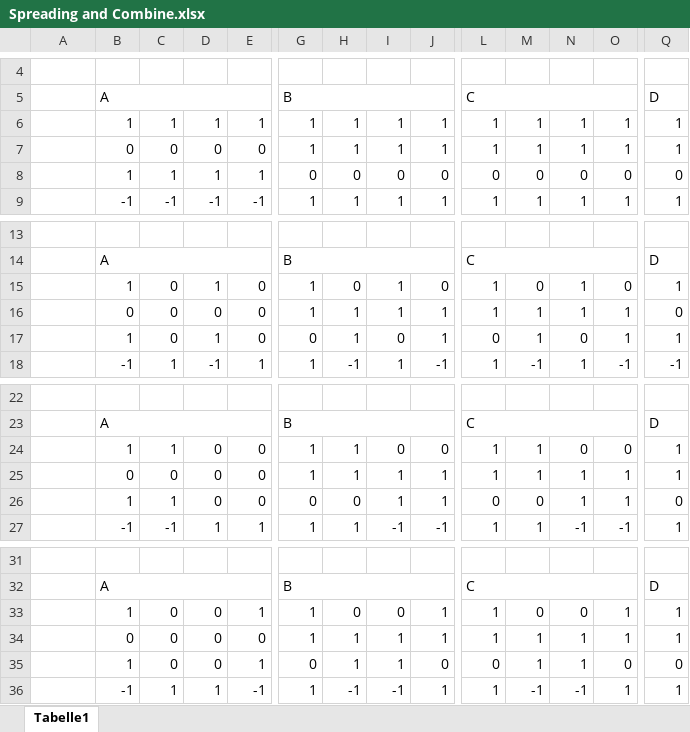
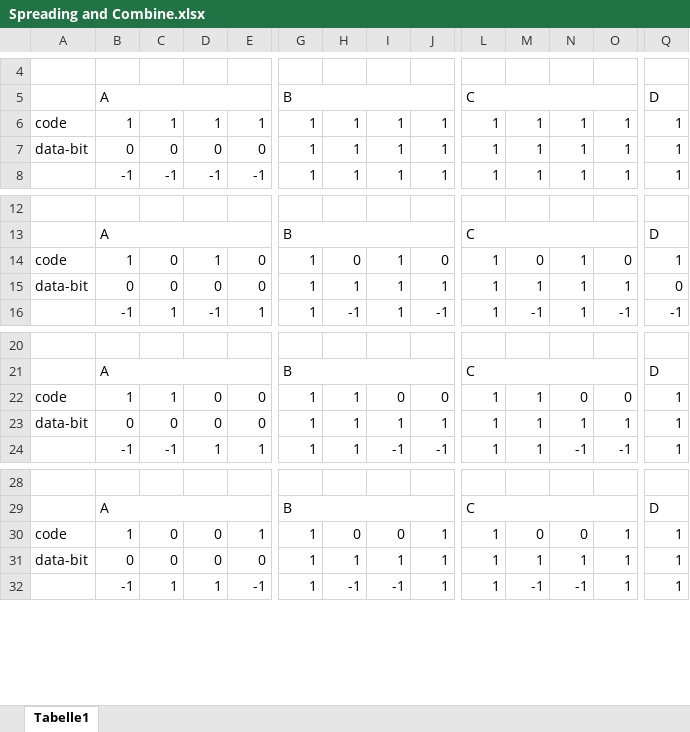
Before and after one commit to m1mmseen/CDMA, an Excel workbook: Spreading and Combine.xlsx, sheet Tabelle1, drawn as a sheet; only a part is shown, gaps mark what is left out; values as stored, in another font and other column widths than the file's, no cell formats; removed rows and columns are numbered as before the commit, all else as after; rows hold the shown columns only; the diff names each change by its address in the sheet, - before the commit and + after, or states it on an @@ line.

Commit message:
xlsx changes

```diff
--- a/Spreading and Combine.xlsx (sheet Tabelle1)
+++ b/Spreading and Combine.xlsx (sheet Tabelle1)
-A6: (empty)
+A6: code
-A7: (empty)
+A7: data-bit
-row 8:  | 1 | 1 | 1 | 1 | 0 | 0 | 0 | 0 | 0 | 0 | 0 | 0 | 0
-A14: (empty)
+A14: code
-A15: (empty)
+A15: data-bit
-row 17:  | 1 | 0 | 1 | 0 | 0 | 1 | 0 | 1 | 0 | 1 | 0 | 1 | 1
-A22: (empty)
+A22: code
-A23: (empty)
+A23: data-bit
-row 26:  | 1 | 1 | 0 | 0 | 0 | 0 | 1 | 1 | 0 | 0 | 1 | 1 | 0
-A30: (empty)
+A30: code
-A31: (empty)
+A31: data-bit
-row 35:  | 1 | 0 | 0 | 1 | 0 | 1 | 1 | 0 | 0 | 1 | 1 | 0 | 0
```
Also changed, not shown: cell formats, formulas that keep their value.
